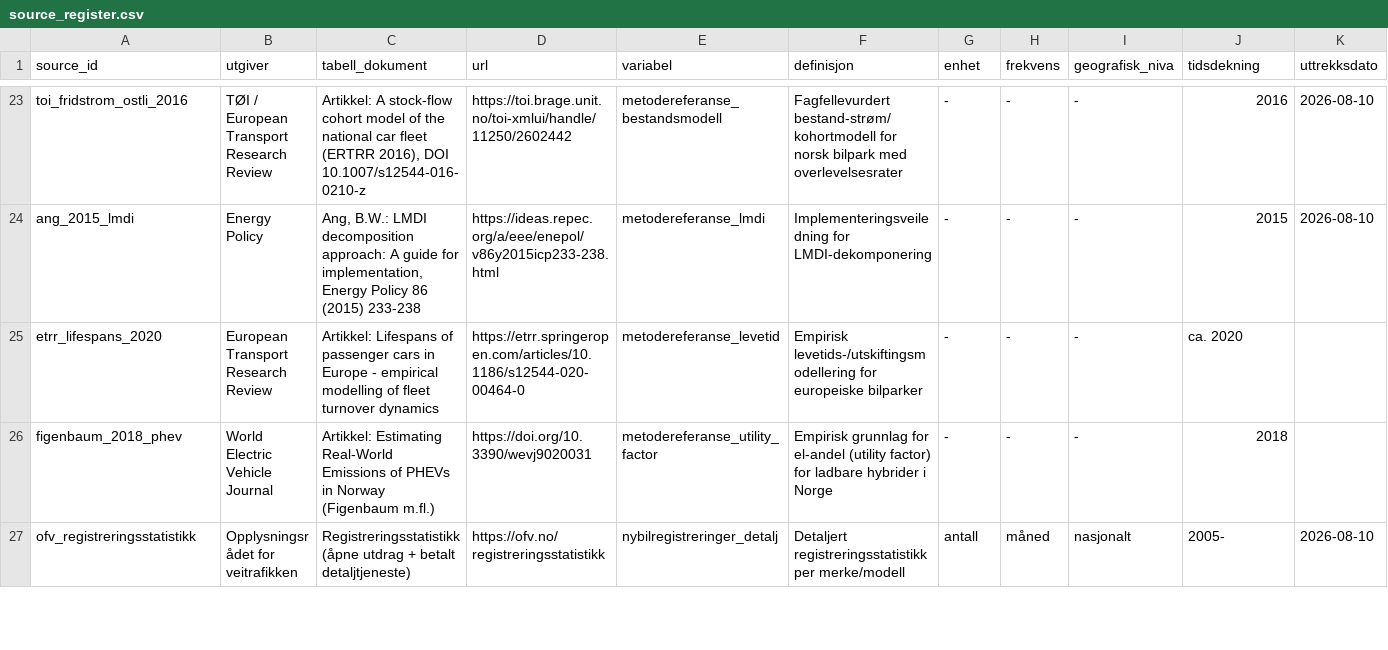
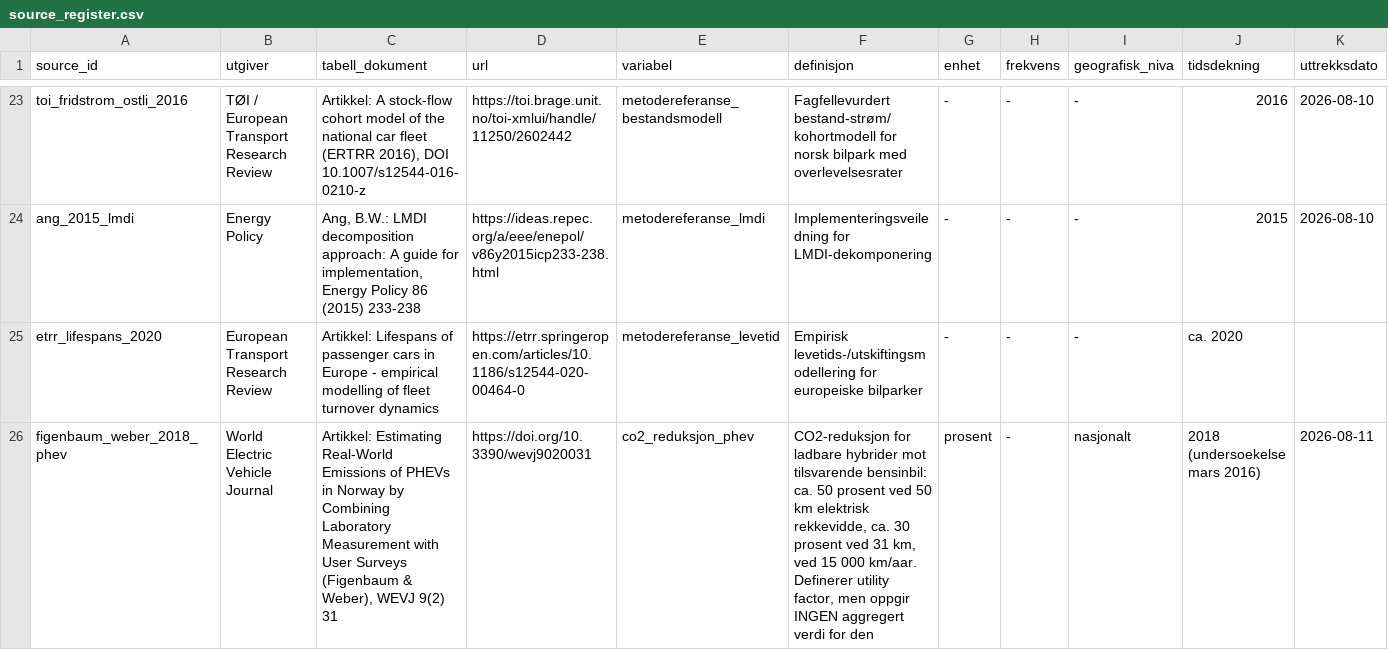
Before and after one commit to Torcode/veitransport-energi, a CSV file: data/metadata/source_register.csv, drawn as a sheet; only a part is shown, gaps mark what is left out; the shorter side is filled out with more unchanged rows; removed rows and columns are numbered as before the commit, all else as after; rows hold the shown columns only; the diff covers the shown part only; the diff names each change by its address in the sheet, - before the commit and + after, or states it on an @@ line.

```diff
--- a/data/metadata/source_register.csv
+++ b/data/metadata/source_register.csv
-row 26: figenbaum_2018_phev | World Electric Vehicle Journal | Artikkel: Estimating Real-World Emissions of PHEVs in Norway (Figenbaum m.fl.) | https://doi.org/10.3390/wevj9020031 | metodereferanse_utility_factor | Empirisk grunnlag for el-andel (utility factor) for ladbare hybrider i Norge | - | - | - | 2018
+row 26: figenbaum_weber_2018_phev | World Electric Vehicle Journal | Artikkel: Estimating Real-World Emissions of PHEVs in Norway by Combining Laboratory Measurement with User Surveys (Figenbaum & Weber), WEVJ 9(2) 31 | https://doi.org/10.3390/wevj9020031 | co2_reduksjon_phev | CO2-reduksjon for ladbare hybrider mot tilsvarende bensinbil: ca. 50 prosent ved 50 km elektrisk rekkevidde, ca. 30 prosent ved 31 km, ved 15 000 km/aar. Definerer utility factor, men oppgir INGEN aggregert verdi for den | prosent | - | nasjonalt | 2018 (undersoekelse mars 2016) | 2026-08-11
```
Also changed, not shown: 2 added rows elsewhere in this file, 10 other files.
